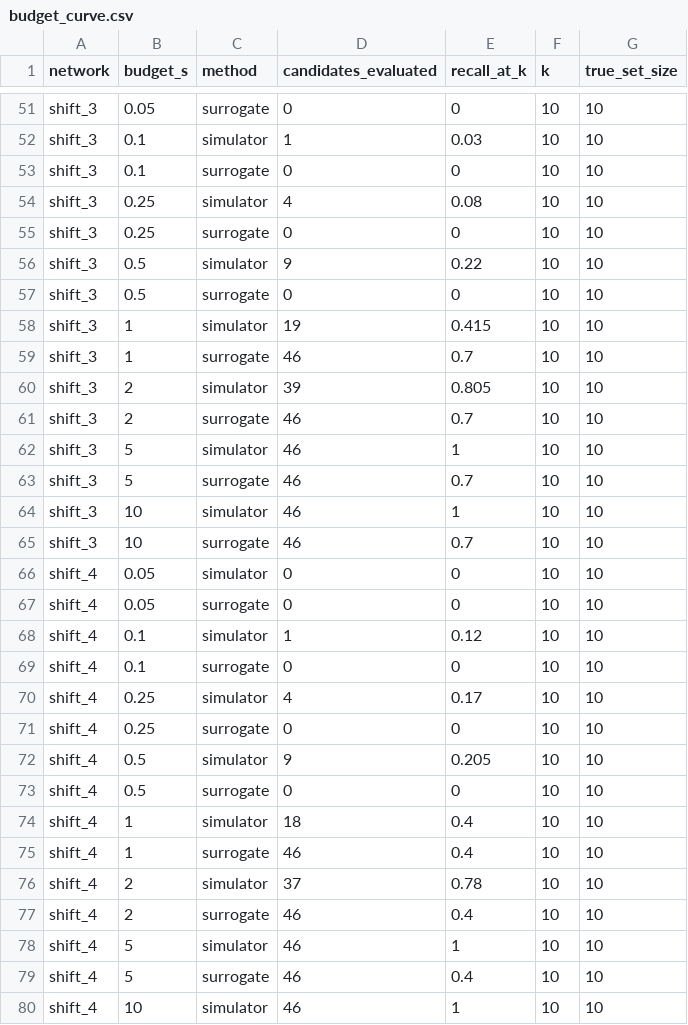
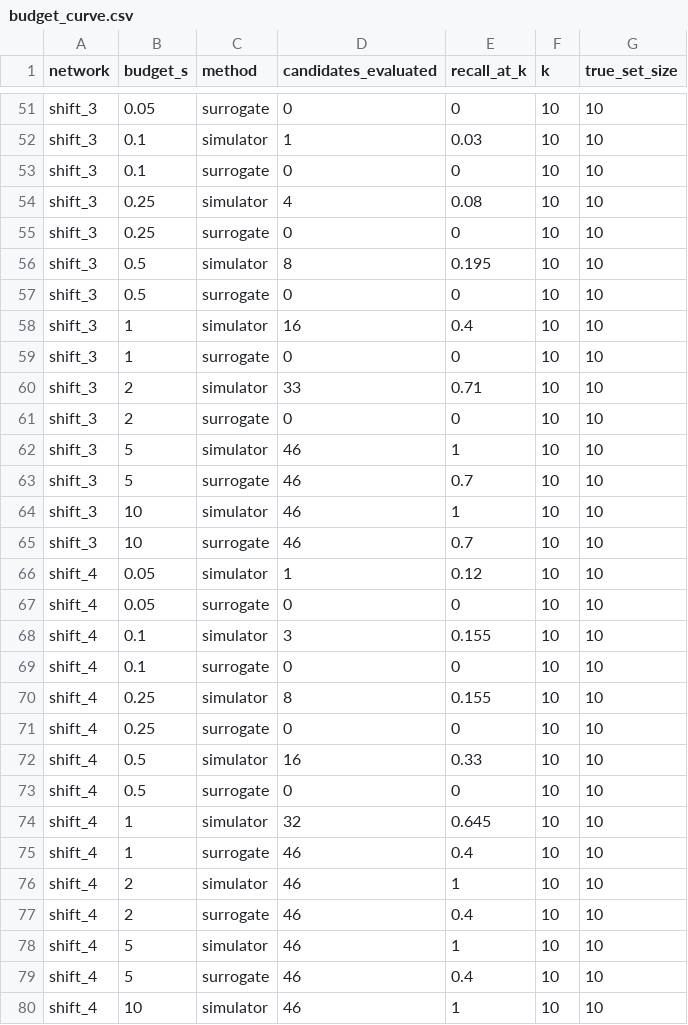
Before and after one commit to arslan-ahm/supply-network-disruption-surrogate, a CSV file: results/tables/budget_curve.csv, drawn as a sheet; only a part is shown, gaps mark what is left out; the diff covers the shown part only.

```diff
--- a/results/tables/budget_curve.csv
+++ b/results/tables/budget_curve.csv
@@ -55,8 +55,8 @@ shift_3,0.25,simulator,4,0.08,10,10
 shift_3,0.25,surrogate,0,0,10,10
-shift_3,0.5,simulator,9,0.22,10,10
+shift_3,0.5,simulator,8,0.195,10,10
 shift_3,0.5,surrogate,0,0,10,10
-shift_3,1,simulator,19,0.415,10,10
-shift_3,1,surrogate,46,0.7,10,10
-shift_3,2,simulator,39,0.805,10,10
-shift_3,2,surrogate,46,0.7,10,10
+shift_3,1,simulator,16,0.4,10,10
+shift_3,1,surrogate,0,0,10,10
+shift_3,2,simulator,33,0.71,10,10
+shift_3,2,surrogate,0,0,10,10
 shift_3,5,simulator,46,1,10,10
@@ -65,13 +65,13 @@ shift_3,10,simulator,46,1,10,10
 shift_3,10,surrogate,46,0.7,10,10
-shift_4,0.05,simulator,0,0,10,10
+shift_4,0.05,simulator,1,0.12,10,10
 shift_4,0.05,surrogate,0,0,10,10
-shift_4,0.1,simulator,1,0.12,10,10
+shift_4,0.1,simulator,3,0.155,10,10
 shift_4,0.1,surrogate,0,0,10,10
-shift_4,0.25,simulator,4,0.17,10,10
+shift_4,0.25,simulator,8,0.155,10,10
 shift_4,0.25,surrogate,0,0,10,10
-shift_4,0.5,simulator,9,0.205,10,10
+shift_4,0.5,simulator,16,0.33,10,10
 shift_4,0.5,surrogate,0,0,10,10
-shift_4,1,simulator,18,0.4,10,10
+shift_4,1,simulator,32,0.645,10,10
 shift_4,1,surrogate,46,0.4,10,10
-shift_4,2,simulator,37,0.78,10,10
+shift_4,2,simulator,46,1,10,10
 shift_4,2,surrogate,46,0.4,10,10
```
Also changed, not shown: 55 edited cells elsewhere in this file, results/tables/criticality_detail.csv, results/tables/criticality_ranking.csv, 4 other files.
